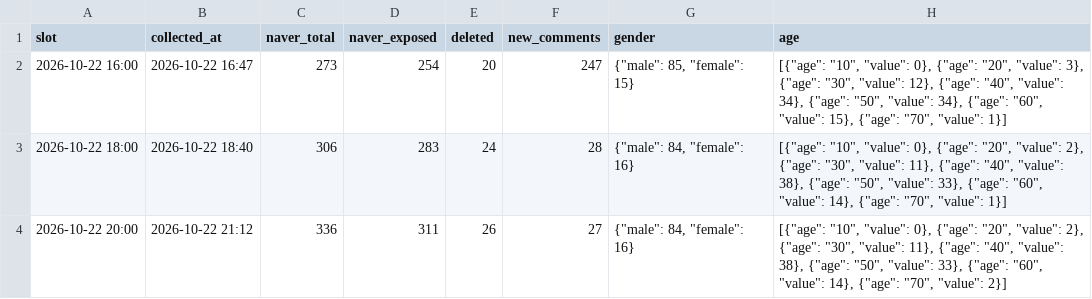
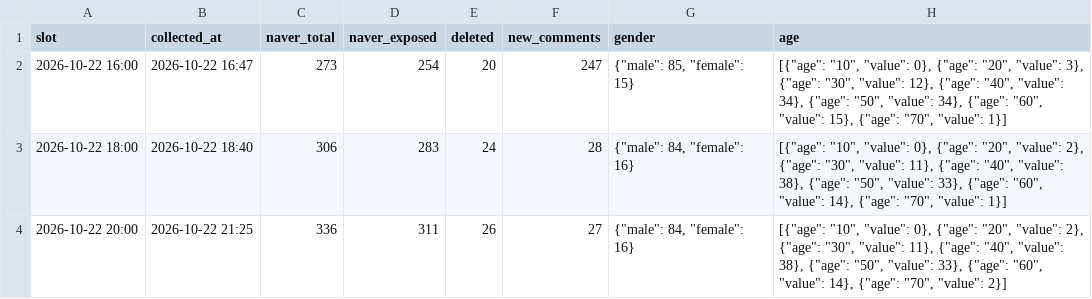
Before and after one commit to coatl47/news-comment-monitor, a CSV file: data/pension_marriage_20261022/snapshots.csv, drawn as a sheet.

```diff
--- a/data/pension_marriage_20261022/snapshots.csv
+++ b/data/pension_marriage_20261022/snapshots.csv
@@ -3,2 +3,2 @@
 2026-10-22 18:00,2026-10-22 18:40,306,283,24,28,"{""male"": 84, ""female"": 16}","[{""age"": ""10"", ""value"": 0}, {""age"": ""20"", ""value"": 2}, {""age"": ""30"", ""value"": 11}, {""age"": ""40"", ""value"": 38}, {""age"": ""50"", ""value"": 33}, {""age"": ""60"", ""value"": 14}, {""age"": ""70"", ""value"": 1}]"
-2026-10-22 20:00,2026-10-22 21:12,336,311,26,27,"{""male"": 84, ""female"": 16}","[{""age"": ""10"", ""value"": 0}, {""age"": ""20"", ""value"": 2}, {""age"": ""30"", ""value"": 11}, {""age"": ""40"", ""value"": 38}, {""age"": ""50"", ""value"": 33}, {""age"": ""60"", ""value"": 14}, {""age"": ""70"", ""value"": 2}]"
+2026-10-22 20:00,2026-10-22 21:25,336,311,26,27,"{""male"": 84, ""female"": 16}","[{""age"": ""10"", ""value"": 0}, {""age"": ""20"", ""value"": 2}, {""age"": ""30"", ""value"": 11}, {""age"": ""40"", ""value"": 38}, {""age"": ""50"", ""value"": 33}, {""age"": ""60"", ""value"": 14}, {""age"": ""70"", ""value"": 2}]"
```
Also changed, not shown: data/pension_marriage_20261022/comments.csv, 9 other files.
